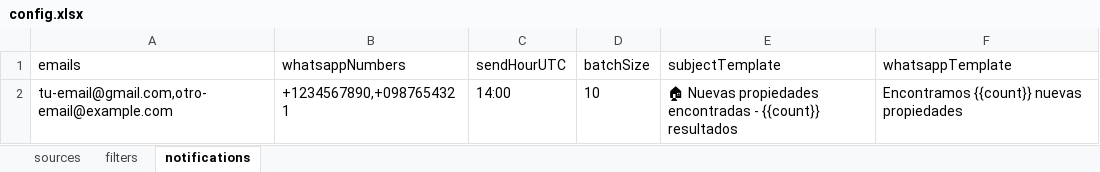
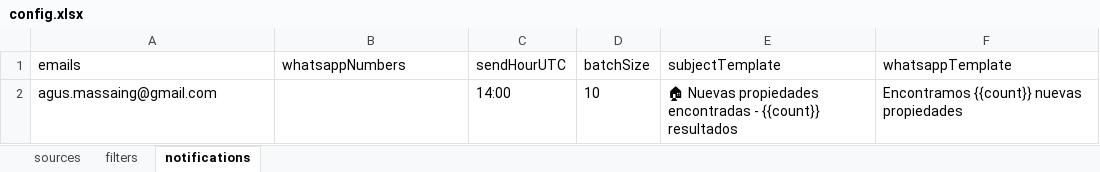
Before and after one commit to agustinimassa/botaparts, an Excel workbook: storage/config.xlsx, sheet notifications, drawn as a sheet; values as stored, in another font and other column widths than the file's, no borders; the diff names each change by its address in the sheet, - before the commit and + after, or states it on an @@ line.

Commit message:
Implement AI market analysis and enhance property listing features
- Introduced AI-driven market analysis functionality using Groq, allowing for insights on property listings.
- Updated .env.local to include new AI configuration variables such as GROQ_API_KEY and AI_MODEL.
- Enhanced property data structure to include AI analysis results, providing actionable insights for listings.
- Updated email rendering to display AI analysis summaries and visual indicators for opportunities and alerts.
- Added new scripts for analyzing property data and integrated AI analysis into the scraping process.
- Improved README documentation to reflect new AI features and usage instructions.

```diff
--- a/storage/config.xlsx (sheet notifications)
+++ b/storage/config.xlsx (sheet notifications)
-A2 (emails): tu-email@gmail.com,otro-email@example.com
+A2 (emails): agus.massaing@gmail.com
-B2 (whatsappNumbers): +1234567890,+0987654321
+B2 (whatsappNumbers): (empty)
```
Also changed, not shown: sheet filters, 13 other files.
